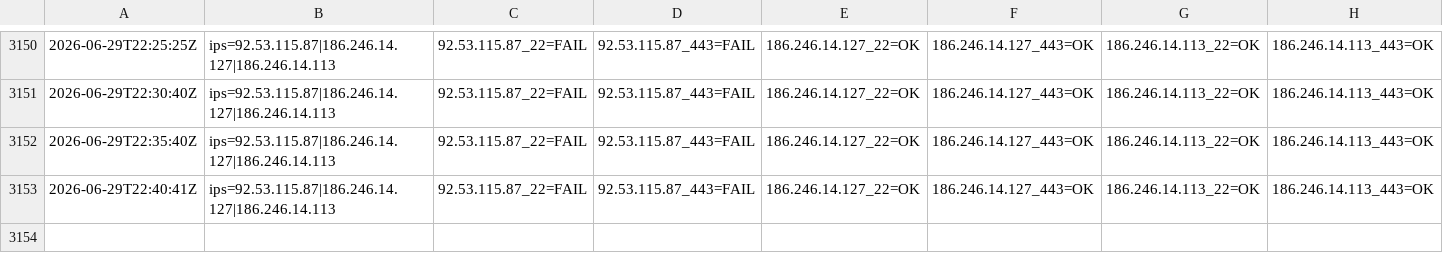
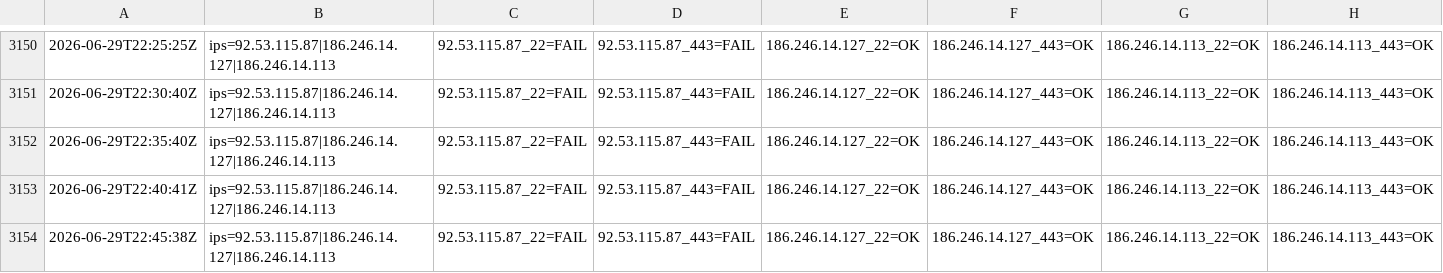
Before and after one commit to lukonin33/vps-monitor, a CSV file: logs/probes-candidates.csv, drawn as a sheet; only a part is shown, gaps mark what is left out; the diff names each change by its address in the sheet, - before the commit and + after, or states it on an @@ line.

Commit message:
cand-probe 2026-06-29T22:45:38Z,ips=92.53.115.87|186.246.14.127|186.246.14.113,92.53.115.87_22=FAIL,92.53.115.87_443=FAIL,186.246.14.127_22=OK,186.246.14.127_443=OK,186.246.14.113_22=OK,186.246.14.113_443=OK

```diff
--- a/logs/probes-candidates.csv
+++ b/logs/probes-candidates.csv
+row 3154: 2026-06-29T22:45:38Z | ips=92.53.115.87|186.246.14.127|186.246.14.113 | 92.53.115.87_22=FAIL | 92.53.115.87_443=FAIL | 186.246.14.127_22=OK | 186.246.14.127_443=OK | 186.246.14.113_22=OK | 186.246.14.113_443=OK
```
